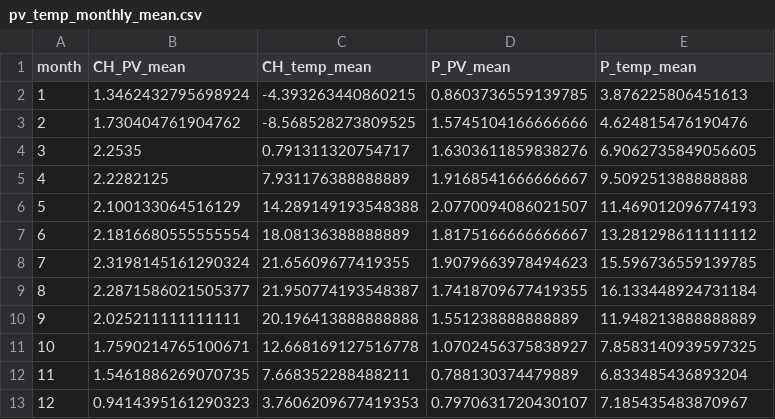
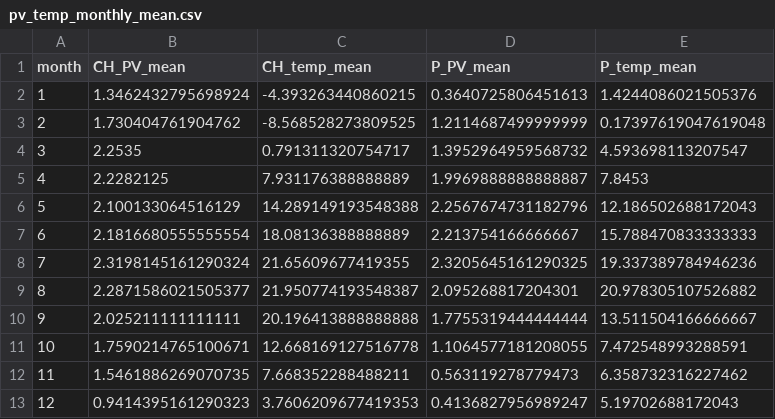
Before and after one commit to Pegagin/autoPOMcodinglab, a CSV file: POMcases_01_Python_DataVisualization_Assignment/data/pv_temp_monthly_mean.csv, drawn as a sheet.

Commit message:
solved assignment

```diff
--- a/POMcases_01_Python_DataVisualization_Assignment/data/pv_temp_monthly_mean.csv
+++ b/POMcases_01_Python_DataVisualization_Assignment/data/pv_temp_monthly_mean.csv
@@ -1,13 +1,13 @@
 month,CH_PV_mean,CH_temp_mean,P_PV_mean,P_temp_mean
-1,1.3462432795698924,-4.393263440860215,0.8603736559139785,3.876225806451613
-2,1.730404761904762,-8.568528273809525,1.5745104166666666,4.624815476190476
-3,2.2535,0.791311320754717,1.6303611859838276,6.9062735849056605
-4,2.2282125,7.931176388888889,1.9168541666666667,9.509251388888888
-5,2.100133064516129,14.289149193548388,2.0770094086021507,11.469012096774193
-6,2.1816680555555554,18.08136388888889,1.8175166666666667,13.281298611111112
-7,2.3198145161290324,21.65609677419355,1.9079663978494623,15.596736559139785
-8,2.2871586021505377,21.950774193548387,1.7418709677419355,16.133448924731184
-9,2.025211111111111,20.196413888888888,1.551238888888889,11.948213888888889
-10,1.7590214765100671,12.668169127516778,1.0702456375838927,7.8583140939597325
-11,1.5461886269070735,7.668352288488211,0.788130374479889,6.833485436893204
-12,0.9414395161290323,3.7606209677419353,0.7970631720430107,7.185435483870967
+1,1.3462432795698924,-4.393263440860215,0.3640725806451613,1.4244086021505376
+2,1.730404761904762,-8.568528273809525,1.2114687499999999,0.17397619047619048
+3,2.2535,0.791311320754717,1.3952964959568732,4.593698113207547
+4,2.2282125,7.931176388888889,1.9969888888888887,7.8453
+5,2.100133064516129,14.289149193548388,2.2567674731182796,12.186502688172043
+6,2.1816680555555554,18.08136388888889,2.213754166666667,15.788470833333333
+7,2.3198145161290324,21.65609677419355,2.3205645161290325,19.337389784946236
+8,2.2871586021505377,21.950774193548387,2.095268817204301,20.978305107526882
+9,2.025211111111111,20.196413888888888,1.7755319444444444,13.511504166666667
+10,1.7590214765100671,12.668169127516778,1.1064577181208055,7.472548993288591
+11,1.5461886269070735,7.668352288488211,0.563119278779473,6.358732316227462
+12,0.9414395161290323,3.7606209677419353,0.4136827956989247,5.19702688172043
```
Also changed, not shown: 4 other files.
